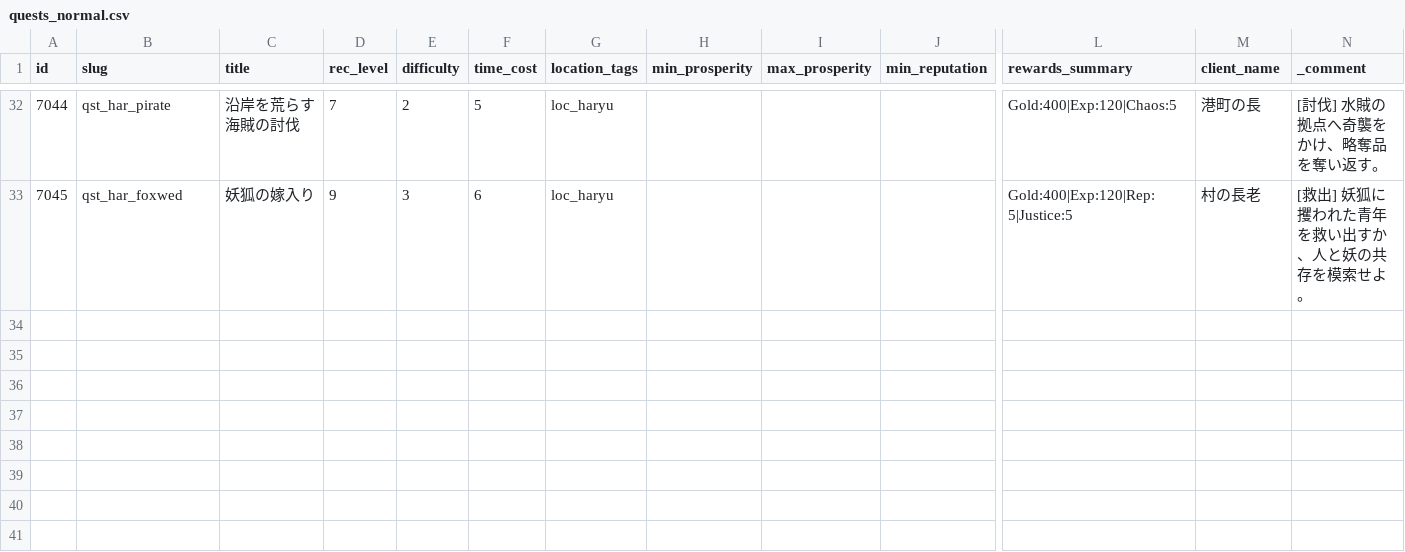
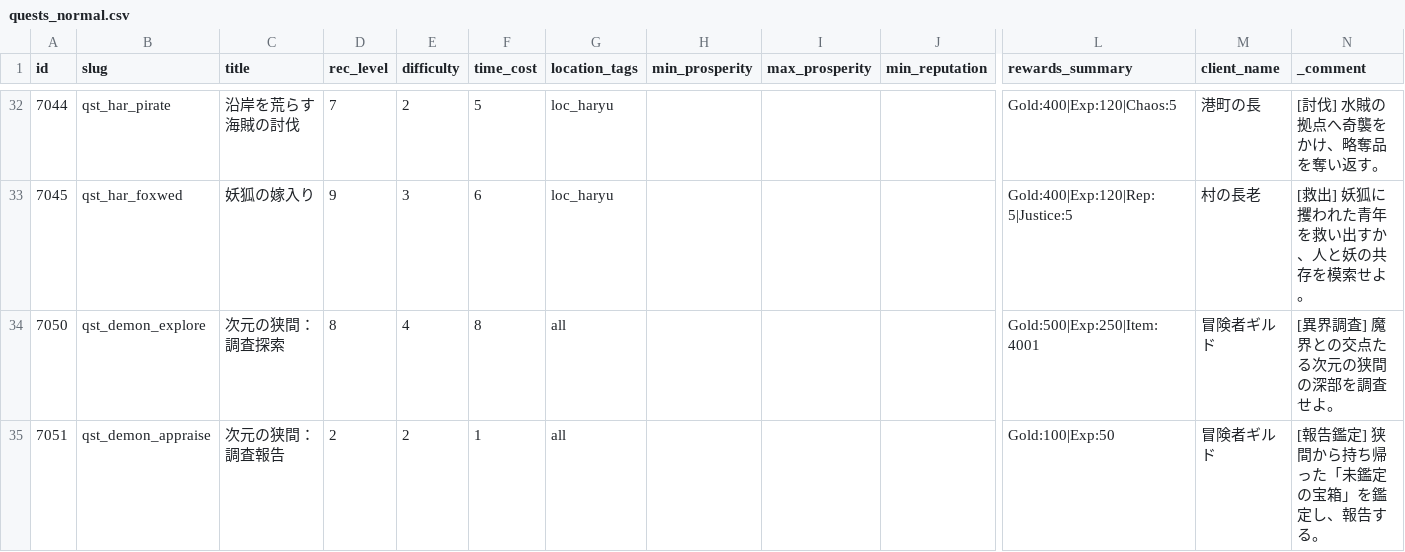
Before and after one commit to kiyoshikitamura/code-wirth-dawn, a CSV file: src/data/csv/quests_normal.csv, drawn as a sheet; only a part is shown, gaps mark what is left out; rows hold the shown columns only; the diff names each change by its address in the sheet, - before the commit and + after, or states it on an @@ line.

```diff
--- a/src/data/csv/quests_normal.csv
+++ b/src/data/csv/quests_normal.csv
+row 34: 7050 | qst_demon_explore | 次元の狭間：調査探索 | 8 | 4 | 8 | all |  |  |  | Gold:500|Exp:250|Item:4001 | 冒険者ギルド | [異界調査] 魔界との交点たる次元の狭間の深部を調査せよ。
+row 35: 7051 | qst_demon_appraise | 次元の狭間：調査報告 | 2 | 2 | 1 | all |  |  |  | Gold:100|Exp:50 | 冒険者ギルド | [報告鑑定] 狭間から持ち帰った「未鑑定の宝箱」を鑑定し、報告する。
```
Also changed, not shown: src/data/csv/items.csv, src/data/csv/quests_special.csv, 15 other files.
